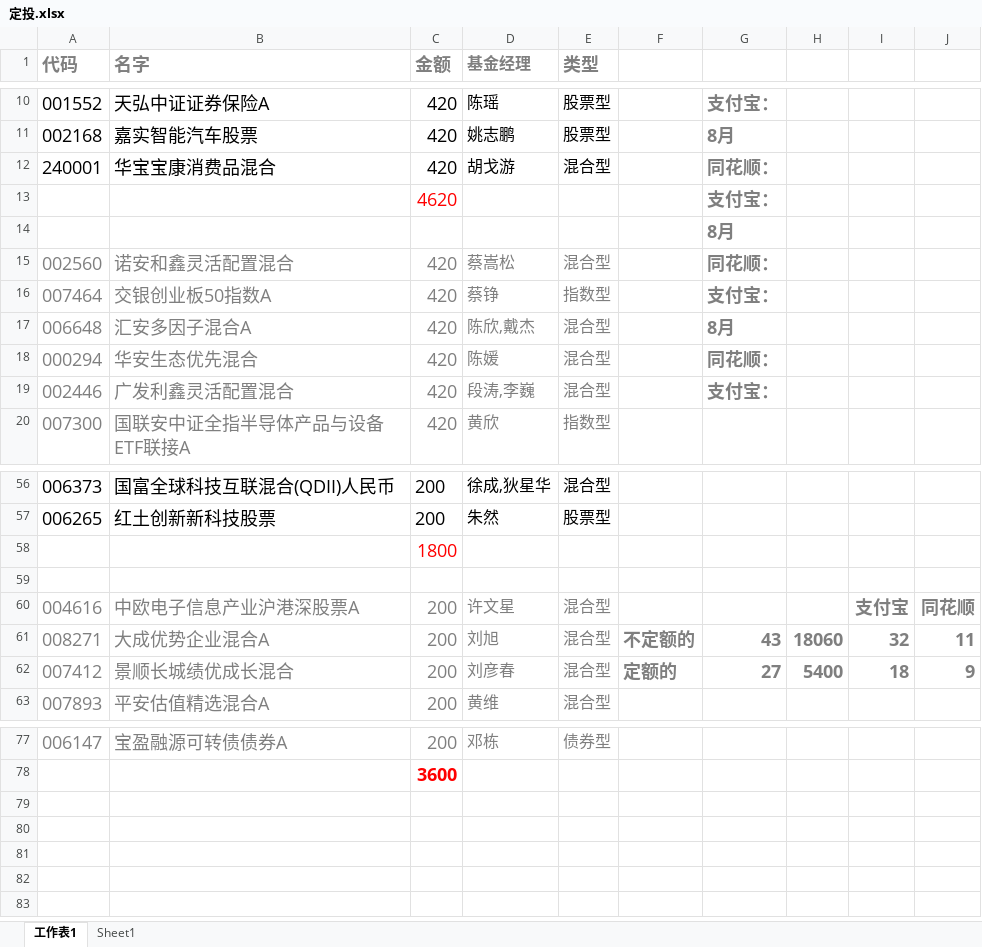
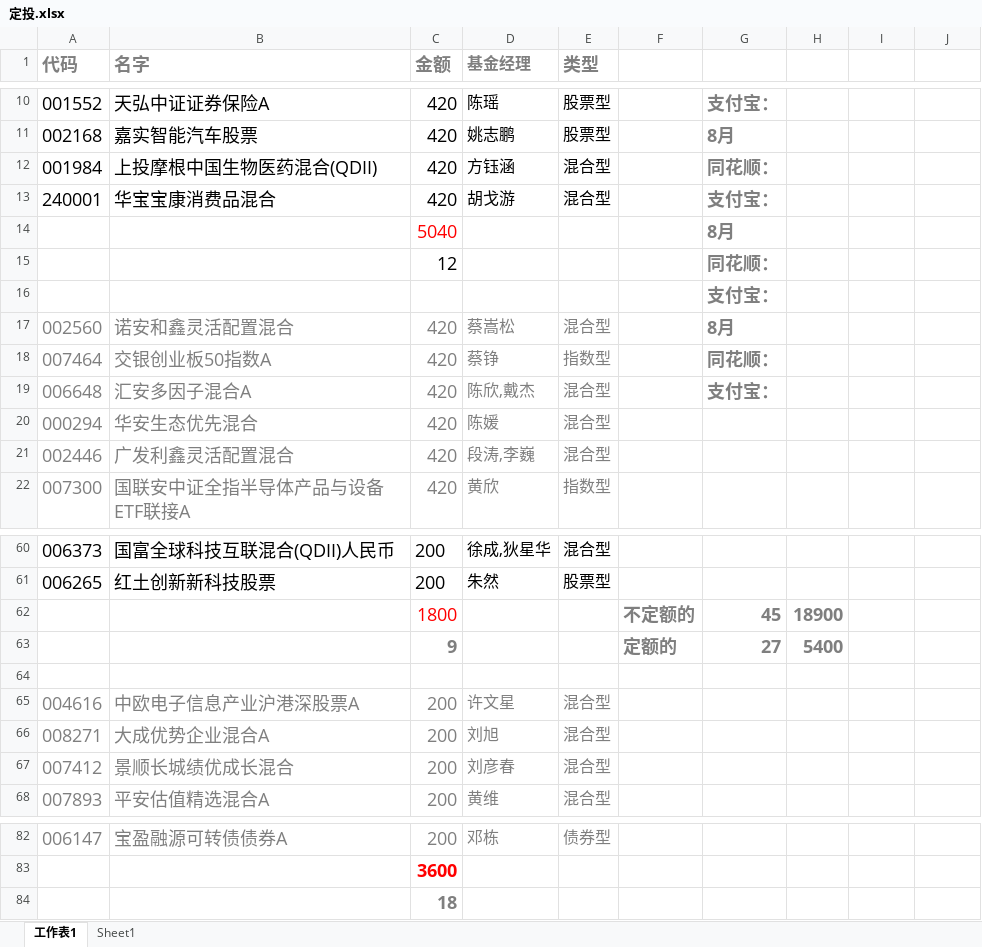
Before and after one commit to lijiadashaoye/jijinfenxi, an Excel workbook: 定投.xlsx, sheet 工作表1, drawn as a sheet; only a part is shown, gaps mark what is left out; values as stored, in another font and other column widths than the file's, no borders; removed rows and columns are numbered as before the commit, all else as after; the diff covers the shown part only; the diff names each change by its address in the sheet, - before the commit and + after, or states it on an @@ line.

```diff
--- a/定投.xlsx (sheet 工作表1)
+++ b/定投.xlsx (sheet 工作表1)
+row 12: 001984 | 上投摩根中国生物医药混合(QDII) | 420 | 方钰涵 | 混合型 |  | 同花顺：
-G13: 同花顺：
+G13: 支付宝：
-row 13:  |  | 4620 |  |  |  | 支付宝：
+row 14:  |  | 5040 |  |  |  | 8月
+row 15:  |  | 12 |  |  |  | 同花顺：
-G16: 8月
+G16: 支付宝：
-G17: 同花顺：
+G17: 8月
-G18: 支付宝：
+G18: 同花顺：
-G19: 8月
+G19: 支付宝：
-G20: 同花顺：
+G20: (empty)
-G21: 支付宝：
+G21: (empty)
-row 58:  |  | 1800
+row 62:  |  | 1800 |  |  | 不定额的 | 45 | 18900
+row 63:  |  | 9 |  |  | 定额的 | 27 | 5400
-I65: 支付宝
+I65: (empty)
-J65: 同花顺
+J65: (empty)
-F66: 不定额的
+F66: (empty)
-G66: 43
+G66: (empty)
-H66: 18060
+H66: (empty)
-I66: 32
+I66: (empty)
-J66: 11
+J66: (empty)
-F67: 定额的
+F67: (empty)
-G67: 27
+G67: (empty)
-H67: 5400
+H67: (empty)
-I67: 18
+I67: (empty)
-J67: 9
+J67: (empty)
+row 84:  |  | 18
```
Also changed, not shown: 2 added rows and 1 edited cell elsewhere in this sheet, sheet Sheet1, formulas that keep their value, 1 other file.
